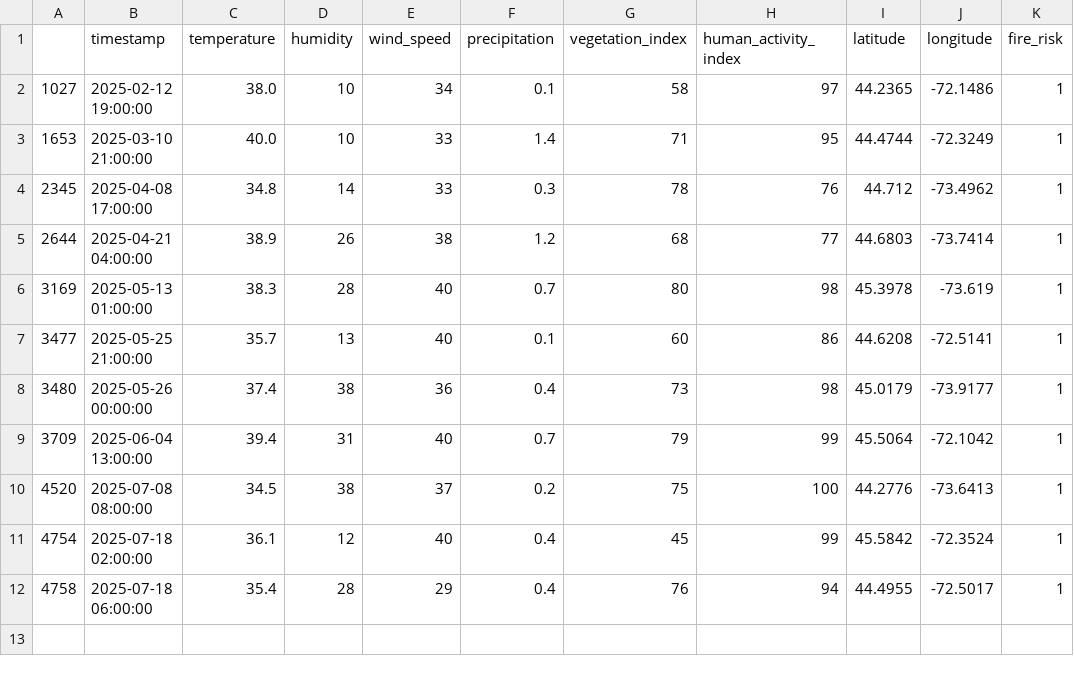
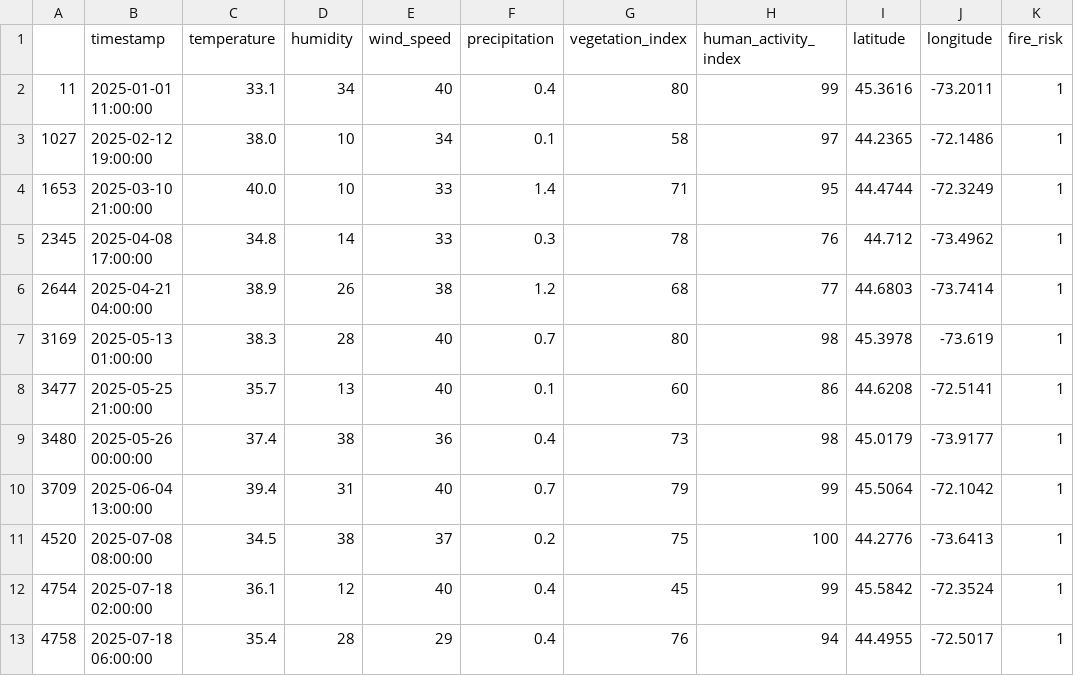
Before and after one commit to Anthony-201-Ly/Natsu, a CSV file: Fire_Risks.csv, drawn as a sheet; the diff names each change by its address in the sheet, - before the commit and + after, or states it on an @@ line.

```diff
--- a/Fire_Risks.csv
+++ b/Fire_Risks.csv
+row 2: 11 | 2025-01-01 11:00:00 | 33.1 | 34 | 40 | 0.4 | 80 | 99 | 45.3616 | -73.2011 | 1
```
Also changed, not shown: Future_Predicted.csv, 3 other files.
